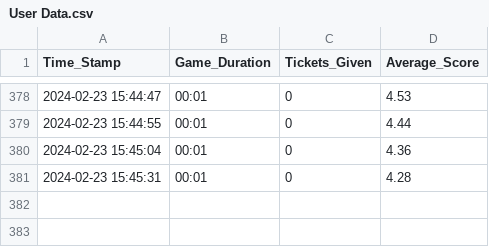
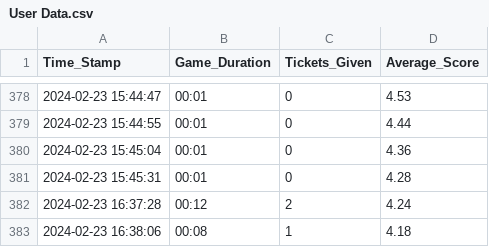
Before and after one commit to AdnanAziz-dotcom/FlappyBird, a CSV file: Assets/User Data.csv, drawn as a sheet; only a part is shown, gaps mark what is left out.

```diff
--- a/Assets/User Data.csv
+++ b/Assets/User Data.csv
@@ -381 +381,3 @@ Time_Stamp,Game_Duration,Tickets_Given,Average_Score
 2024-02-23 15:45:31,00:01,0,4.28
+2024-02-23 16:37:28,00:12,2,4.24
+2024-02-23 16:38:06,00:08,1,4.18
```
Also changed, not shown: 11 other files.
